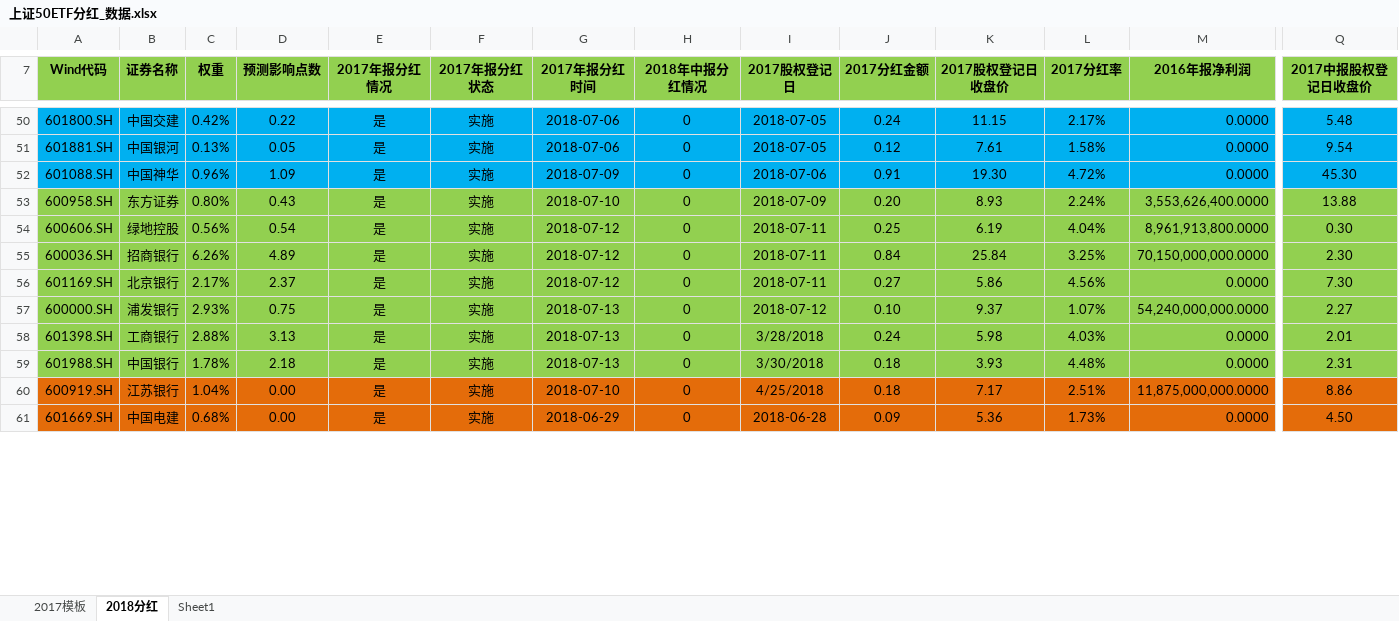
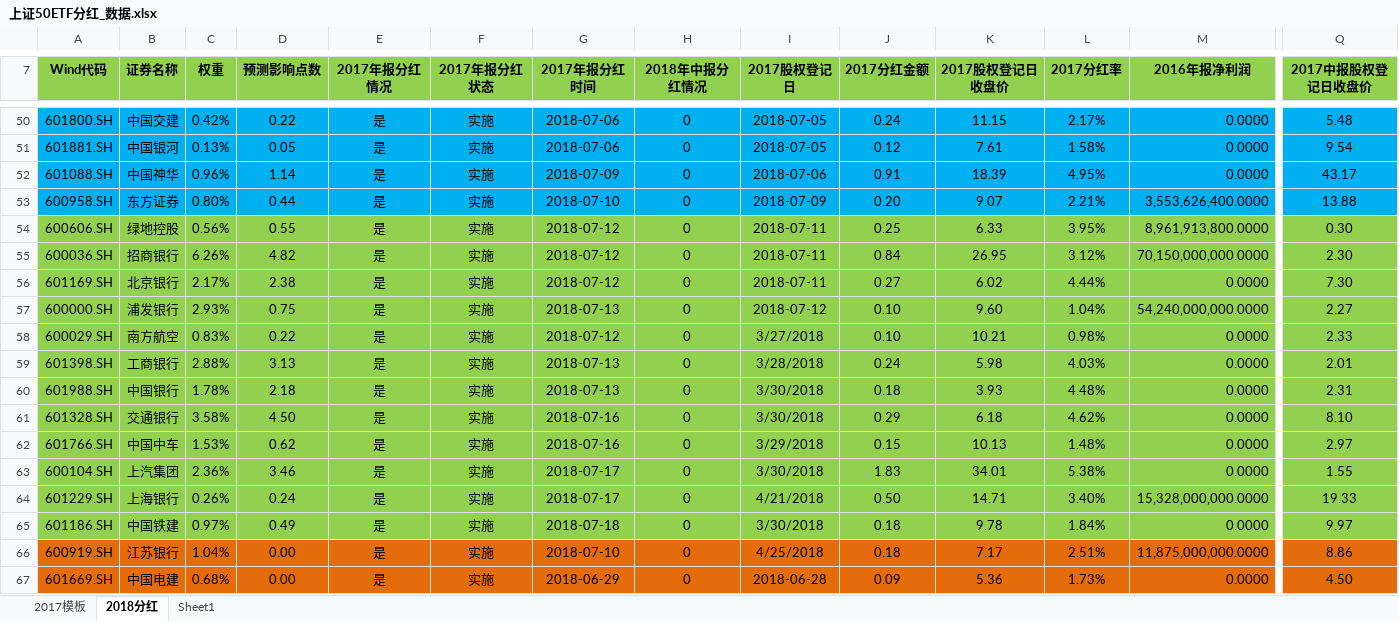
Before and after one commit to PokerDang/OPT-Account, an Excel workbook: 上证50ETF分红_数据.xlsx, sheet 2018分红, drawn as a sheet; only a part is shown, gaps mark what is left out; values as stored, in another font and other column widths than the file's, no borders; rows hold the shown columns only; the diff covers the shown part only; the diff names each change by its address in the sheet, - before the commit and + after, or states it on an @@ line.

```diff
--- a/上证50ETF分红_数据.xlsx (sheet 2018分红)
+++ b/上证50ETF分红_数据.xlsx (sheet 2018分红)
-D52 (预测影响点数): 1.09
+D52 (预测影响点数): 1.14
-K52 (2017股权登记日收盘价): 19.30
+K52 (2017股权登记日收盘价): 18.39
-L52 (2017分红率): 4.72%
+L52 (2017分红率): 4.95%
-Q52 (2017中报股权登记日收盘价): 45.30
+Q52 (2017中报股权登记日收盘价): 43.17
-A53:Q53 fill: #92D050
+A53:Q53 fill: #00B0F0
-D53 (预测影响点数): 0.43
+D53 (预测影响点数): 0.44
-K53 (2017股权登记日收盘价): 8.93
+K53 (2017股权登记日收盘价): 9.07
-L53 (2017分红率): 2.24%
+L53 (2017分红率): 2.21%
-D54 (预测影响点数): 0.54
+D54 (预测影响点数): 0.55
-K54 (2017股权登记日收盘价): 6.19
+K54 (2017股权登记日收盘价): 6.33
-L54 (2017分红率): 4.04%
+L54 (2017分红率): 3.95%
-D55 (预测影响点数): 4.89
+D55 (预测影响点数): 4.82
-K55 (2017股权登记日收盘价): 25.84
+K55 (2017股权登记日收盘价): 26.95
-L55 (2017分红率): 3.25%
+L55 (2017分红率): 3.12%
-D56 (预测影响点数): 2.37
+D56 (预测影响点数): 2.38
-K56 (2017股权登记日收盘价): 5.86
+K56 (2017股权登记日收盘价): 6.02
-L56 (2017分红率): 4.56%
+L56 (2017分红率): 4.44%
-K57 (2017股权登记日收盘价): 9.37
+K57 (2017股权登记日收盘价): 9.60
-L57 (2017分红率): 1.07%
+L57 (2017分红率): 1.04%
@@ row 76 moved to row 58: 600029.SH @@
+row 61: 601328.SH | 交通银行 | 3.58% | 4.50 | 是 | 实施 | 2018-07-16 | 0 | 3/30/2018 | 0.29 | 6.18 | 4.62% | 0.0000 | 8.10
@@ row 83 moved to row 62: 601766.SH @@
+row 63: 600104.SH | 上汽集团 | 2.36% | 3.46 | 是 | 实施 | 2018-07-17 | 0 | 3/30/2018 | 1.83 | 34.01 | 5.38% | 0.0000 | 1.55
@@ row 69 moved to row 64: 601229.SH @@
+row 65: 601186.SH | 中国铁建 | 0.97% | 0.49 | 是 | 实施 | 2018-07-18 | 0 | 3/30/2018 | 0.18 | 9.78 | 1.84% | 0.0000 | 9.97
```
Also changed, not shown: 4 removed rows, 12 edited cells and cell formats elsewhere in this sheet, sheet 2017模板, formulas that keep their value, 期权自营汇报表.xlsx, 期权自营财务记录.xlsx.
